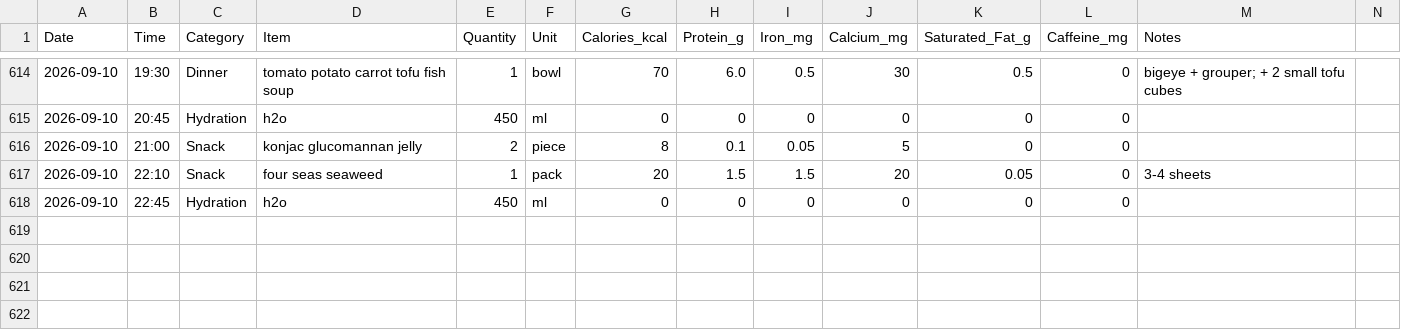
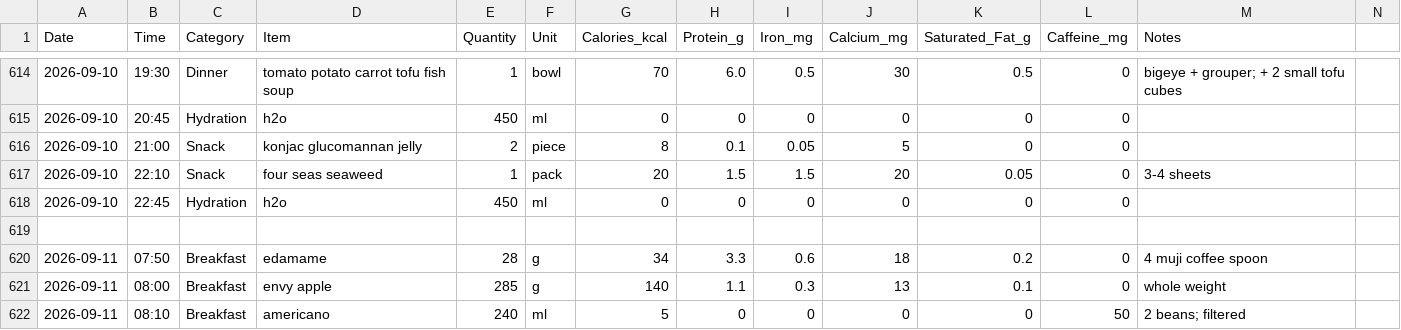
Before and after one commit to kaevinlaw/health_track, a CSV file: food.csv, drawn as a sheet; only a part is shown, gaps mark what is left out; rows hold the shown columns only; the diff names each change by its address in the sheet, - before the commit and + after, or states it on an @@ line.

```diff
--- a/food.csv
+++ b/food.csv
+row 619: (empty)
+row 620: 2026-09-11 | 07:50 | Breakfast | edamame | 28 | g | 34 | 3.3 | 0.6 | 18 | 0.2 | 0 | 4 muji coffee spoon
+row 621: 2026-09-11 | 08:00 | Breakfast | envy apple | 285 | g | 140 | 1.1 | 0.3 | 13 | 0.1 | 0 | whole weight
+row 622: 2026-09-11 | 08:10 | Breakfast | americano | 240 | ml | 5 | 0 | 0 | 0 | 0 | 50 | 2 beans; filtered
```
Also changed, not shown: 1 other file.
